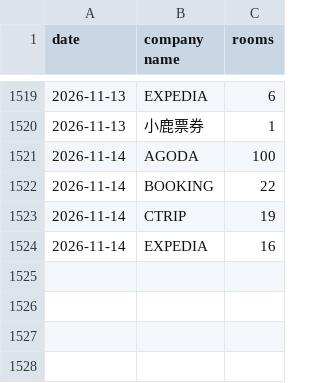
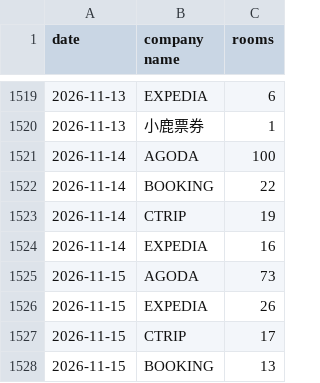
Before and after one commit to sm281348-netizen/roaders-plus-app, a CSV file: data/pms_backup/theme_channels.csv, drawn as a sheet; only a part is shown, gaps mark what is left out.

```diff
--- a/data/pms_backup/theme_channels.csv
+++ b/data/pms_backup/theme_channels.csv
@@ -1524 +1524,5 @@
 2026-11-14,EXPEDIA,16
+2026-11-15,AGODA,73
+2026-11-15,EXPEDIA,26
+2026-11-15,CTRIP,17
+2026-11-15,BOOKING,13
```
Also changed, not shown: data/pms_backup/4FHH_daily_purchase_report_latest.csv, data/pms_backup/station_channels.csv, 8 other files.
